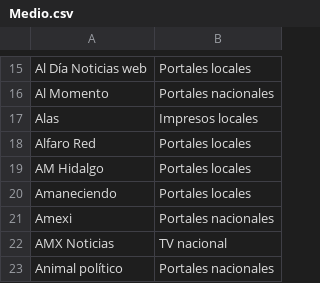
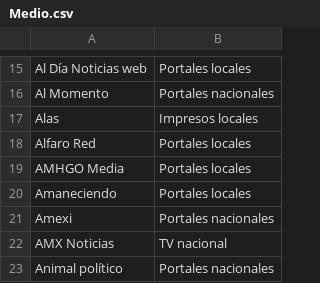
Before and after one commit to thelonious9/capturanotas, a CSV file: Medio.csv, drawn as a sheet; only a part is shown, gaps mark what is left out.

```diff
--- a/Medio.csv
+++ b/Medio.csv
@@ -18,3 +18,3 @@ Alas,Impresos locales
 Alfaro Red,Portales locales
-AM Hidalgo,Portales locales
+AMHGO Media,Portales locales
 Amaneciendo,Portales locales
```
Also changed, not shown: Firma.csv.
